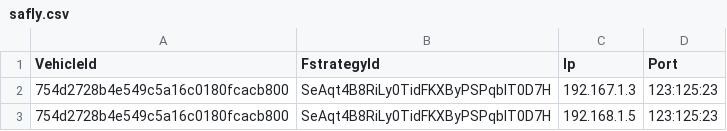
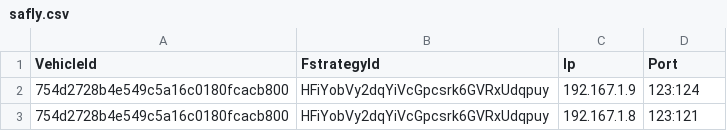
Before and after one commit to iyongfei/vehicle_system, a CSV file: safly.csv, drawn as a sheet.

```diff
--- a/safly.csv
+++ b/safly.csv
@@ -1,3 +1,3 @@
 VehicleId,FstrategyId,Ip,Port
-754d2728b4e549c5a16c0180fcacb800,SeAqt4B8RiLy0TidFKXByPSPqblT0D7H,192.167.1.3,123:125:23
-754d2728b4e549c5a16c0180fcacb800,SeAqt4B8RiLy0TidFKXByPSPqblT0D7H,192.168.1.5,123:125:23
+754d2728b4e549c5a16c0180fcacb800,HFiYobVy2dqYiVcGpcsrk6GVRxUdqpuy,192.167.1.9,123:124
+754d2728b4e549c5a16c0180fcacb800,HFiYobVy2dqYiVcGpcsrk6GVRxUdqpuy,192.167.1.8,123:121
```
Also changed, not shown: 35 other files.
